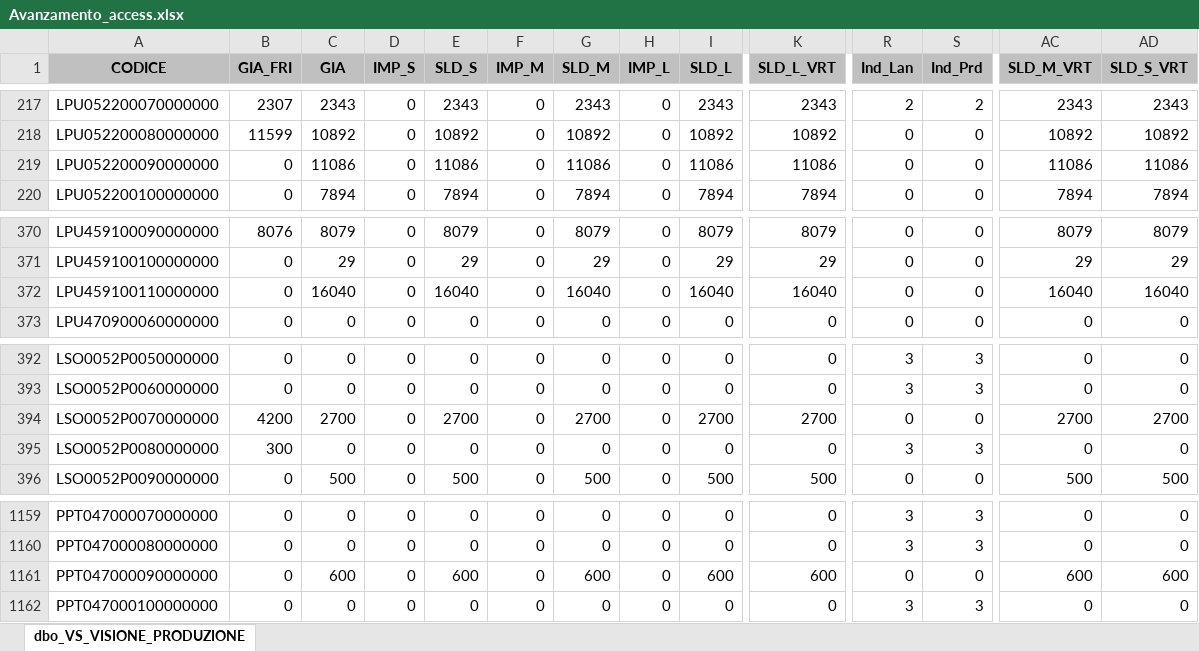
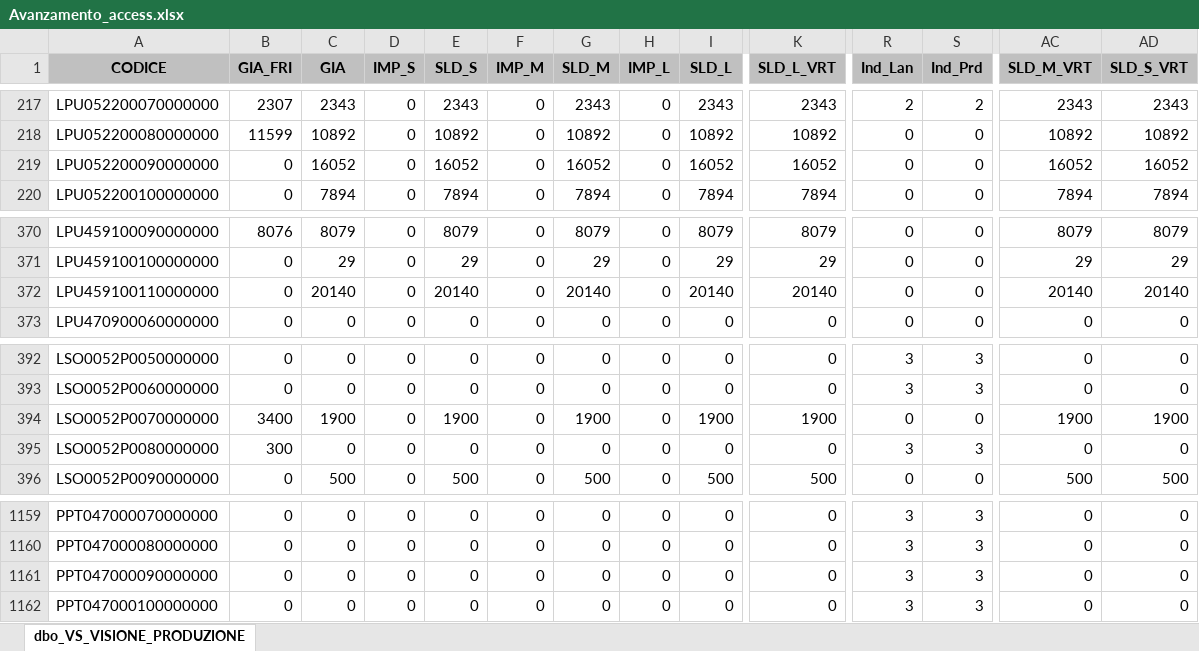
Before and after one commit to denis-safit/SAFiT, an Excel workbook: Avanzamento_access.xlsx, sheet dbo_VS_VISIONE_PRODUZIONE, drawn as a sheet; only a part is shown, gaps mark what is left out; values as stored, in another font and other column widths than the file's, no borders; the diff covers the shown part only; the diff names each change by its address in the sheet, - before the commit and + after, or states it on an @@ line.

```diff
--- a/Avanzamento_access.xlsx (sheet dbo_VS_VISIONE_PRODUZIONE)
+++ b/Avanzamento_access.xlsx (sheet dbo_VS_VISIONE_PRODUZIONE)
-C219 (GIA): 11086
+C219 (GIA): 16052
-E219 (SLD_S): 11086
+E219 (SLD_S): 16052
-G219 (SLD_M): 11086
+G219 (SLD_M): 16052
-I219 (SLD_L): 11086
+I219 (SLD_L): 16052
-K219 (SLD_L_VRT): 11086
+K219 (SLD_L_VRT): 16052
-AC219 (SLD_M_VRT): 11086
+AC219 (SLD_M_VRT): 16052
-AD219 (SLD_S_VRT): 11086
+AD219 (SLD_S_VRT): 16052
-C372 (GIA): 16040
+C372 (GIA): 20140
-E372 (SLD_S): 16040
+E372 (SLD_S): 20140
-G372 (SLD_M): 16040
+G372 (SLD_M): 20140
-I372 (SLD_L): 16040
+I372 (SLD_L): 20140
-K372 (SLD_L_VRT): 16040
+K372 (SLD_L_VRT): 20140
-AC372 (SLD_M_VRT): 16040
+AC372 (SLD_M_VRT): 20140
-AD372 (SLD_S_VRT): 16040
+AD372 (SLD_S_VRT): 20140
-B394 (GIA_FRI): 4200
+B394 (GIA_FRI): 3400
-C394 (GIA): 2700
+C394 (GIA): 1900
-E394 (SLD_S): 2700
+E394 (SLD_S): 1900
-G394 (SLD_M): 2700
+G394 (SLD_M): 1900
-I394 (SLD_L): 2700
+I394 (SLD_L): 1900
-K394 (SLD_L_VRT): 2700
+K394 (SLD_L_VRT): 1900
-AC394 (SLD_M_VRT): 2700
+AC394 (SLD_M_VRT): 1900
-AD394 (SLD_S_VRT): 2700
+AD394 (SLD_S_VRT): 1900
-C1161 (GIA): 600
+C1161 (GIA): 0
-E1161 (SLD_S): 600
+E1161 (SLD_S): 0
-G1161 (SLD_M): 600
+G1161 (SLD_M): 0
-I1161 (SLD_L): 600
+I1161 (SLD_L): 0
-K1161 (SLD_L_VRT): 600
+K1161 (SLD_L_VRT): 0
-R1161 (Ind_Lan): 0
+R1161 (Ind_Lan): 3
-S1161 (Ind_Prd): 0
+S1161 (Ind_Prd): 3
-AC1161 (SLD_M_VRT): 600
+AC1161 (SLD_M_VRT): 0
-AD1161 (SLD_S_VRT): 600
+AD1161 (SLD_S_VRT): 0
```
Also changed, not shown: 6 edited cells elsewhere in this sheet, 3 other files.
